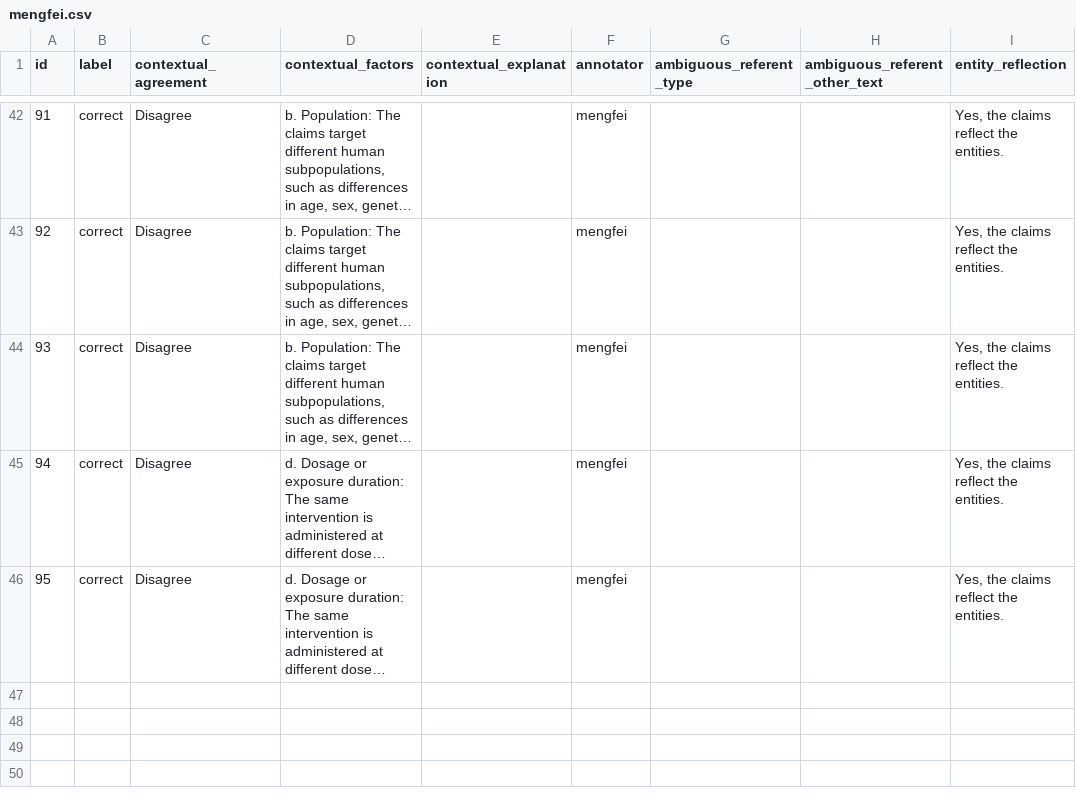
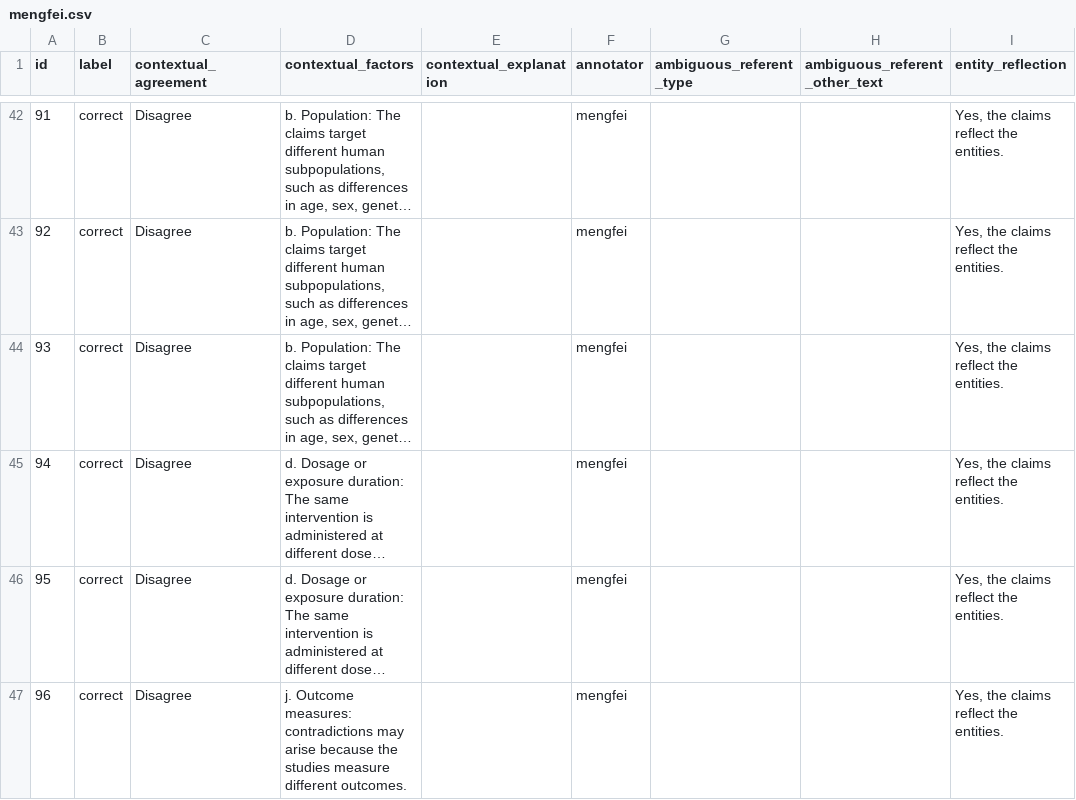
Before and after one commit to MengfeiLan/Annotation_Drug_Disease_Con, a CSV file: annotations/mengfei.csv, drawn as a sheet; only a part is shown, gaps mark what is left out; long unchanged cells end in …; the diff names each change by its address in the sheet, - before the commit and + after, or states it on an @@ line.

Commit message:
Update annotations

```diff
--- a/annotations/mengfei.csv
+++ b/annotations/mengfei.csv
+row 47: 96 | correct | Disagree | j. Outcome measures: contradictions may arise because the studies measure different outcomes. |  | mengfei |  |  | Yes, the claims reflect the entities.
```
